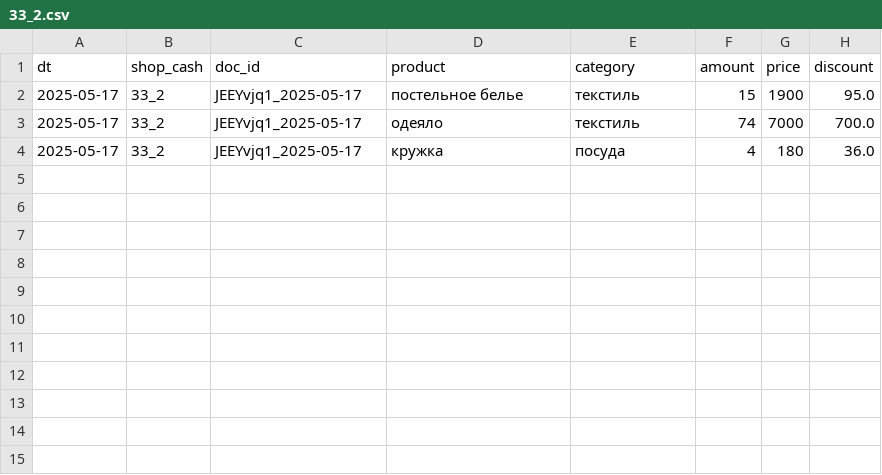
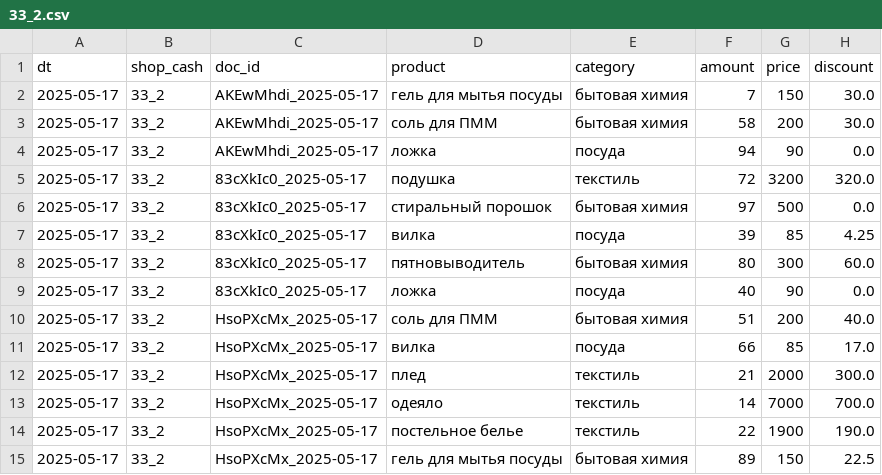
Before and after one commit to GalinaR15/g_auto_and_deploy, a CSV file: data/33_2.csv, drawn as a sheet.

```diff
--- a/data/33_2.csv
+++ b/data/33_2.csv
@@ -1,4 +1,15 @@
 dt,shop_cash,doc_id,product,category,amount,price,discount
-2025-05-17,33_2,JEEYvjq1_2025-05-17,постельное белье,текстиль,15,1900,95.0
-2025-05-17,33_2,JEEYvjq1_2025-05-17,одеяло,текстиль,74,7000,700.0
-2025-05-17,33_2,JEEYvjq1_2025-05-17,кружка,посуда,4,180,36.0
+2025-05-17,33_2,AKEwMhdi_2025-05-17,гель для мытья посуды,бытовая химия,7,150,30.0
+2025-05-17,33_2,AKEwMhdi_2025-05-17,соль для ПММ,бытовая химия,58,200,30.0
+2025-05-17,33_2,AKEwMhdi_2025-05-17,ложка,посуда,94,90,0.0
+2025-05-17,33_2,83cXkIc0_2025-05-17,подушка,текстиль,72,3200,320.0
+2025-05-17,33_2,83cXkIc0_2025-05-17,стиральный порошок,бытовая химия,97,500,0.0
+2025-05-17,33_2,83cXkIc0_2025-05-17,вилка,посуда,39,85,4.25
+2025-05-17,33_2,83cXkIc0_2025-05-17,пятновыводитель,бытовая химия,80,300,60.0
+2025-05-17,33_2,83cXkIc0_2025-05-17,ложка,посуда,40,90,0.0
+2025-05-17,33_2,HsoPXcMx_2025-05-17,соль для ПММ,бытовая химия,51,200,40.0
+2025-05-17,33_2,HsoPXcMx_2025-05-17,вилка,посуда,66,85,17.0
+2025-05-17,33_2,HsoPXcMx_2025-05-17,плед,текстиль,21,2000,300.0
+2025-05-17,33_2,HsoPXcMx_2025-05-17,одеяло,текстиль,14,7000,700.0
+2025-05-17,33_2,HsoPXcMx_2025-05-17,постельное белье,текстиль,22,1900,190.0
+2025-05-17,33_2,HsoPXcMx_2025-05-17,гель для мытья посуды,бытовая химия,89,150,22.5
```
Also changed, not shown: data/11_1.csv, data/11_2.csv, 10 other files.
